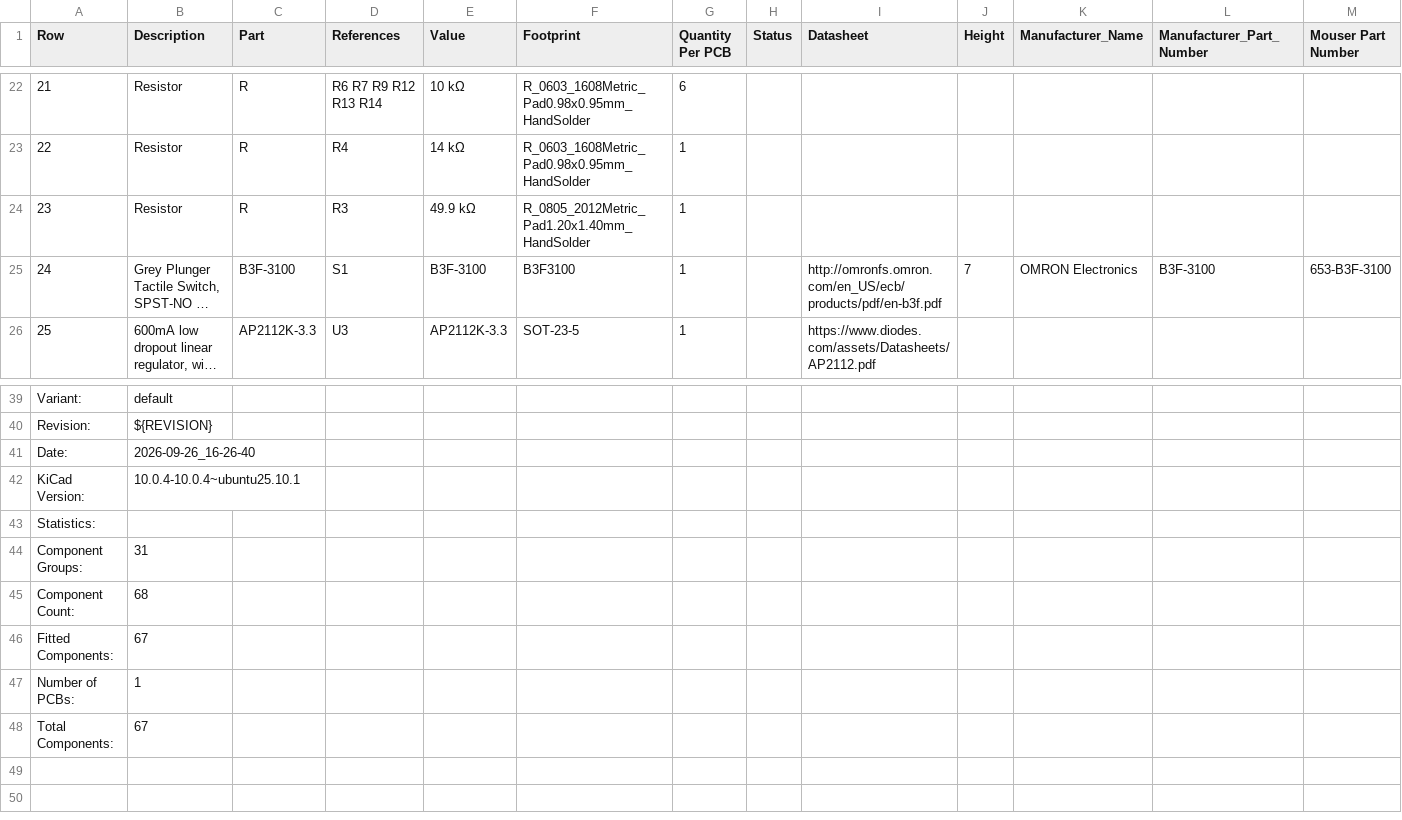
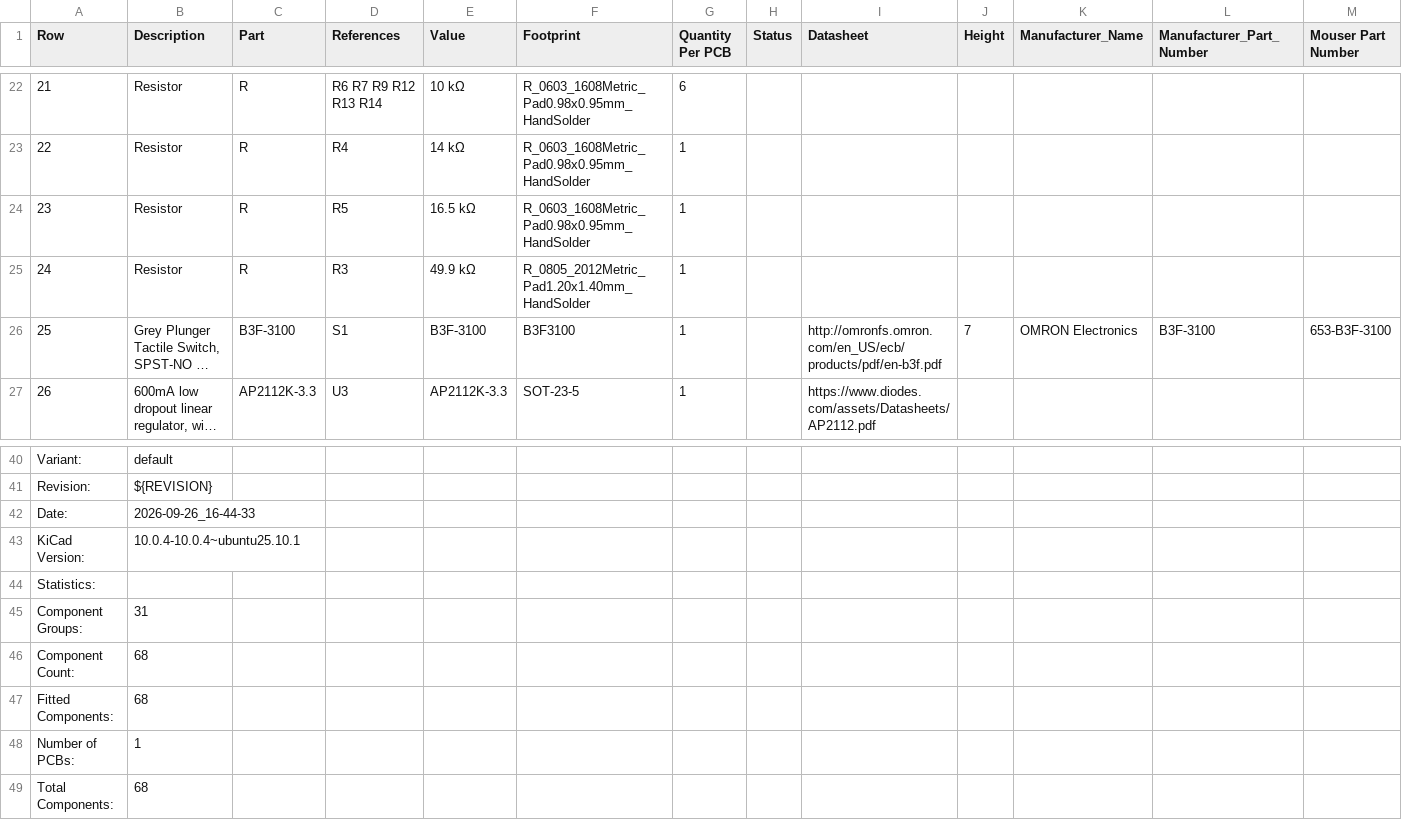
Before and after one commit to ordu1453/Perde, a CSV file: latest/Fabrication/Assembly/main-board-bom.csv, drawn as a sheet; only a part is shown, gaps mark what is left out; long unchanged cells end in …; addresses are those after the commit; rows hold the shown columns only; the diff names each change by its address in the sheet, - before the commit and + after, or states it on an @@ line.

```diff
--- a/latest/Fabrication/Assembly/main-board-bom.csv
+++ b/latest/Fabrication/Assembly/main-board-bom.csv
+row 24: 23 | Resistor | R | R5 | 16.5 kΩ | R_0603_1608Metric_Pad0.98x0.95mm_HandSolder | 1
@@ column A (Row) renumbered between rows 25 and 32 @@
-B42 (Description): 2026-09-26_16-26-40
+B42 (Description): 2026-09-26_16-44-33
-B47 (Description): 67
+B47 (Description): 68
-B49 (Description): 67
+B49 (Description): 68
```
Also changed, not shown: 19 other files.
